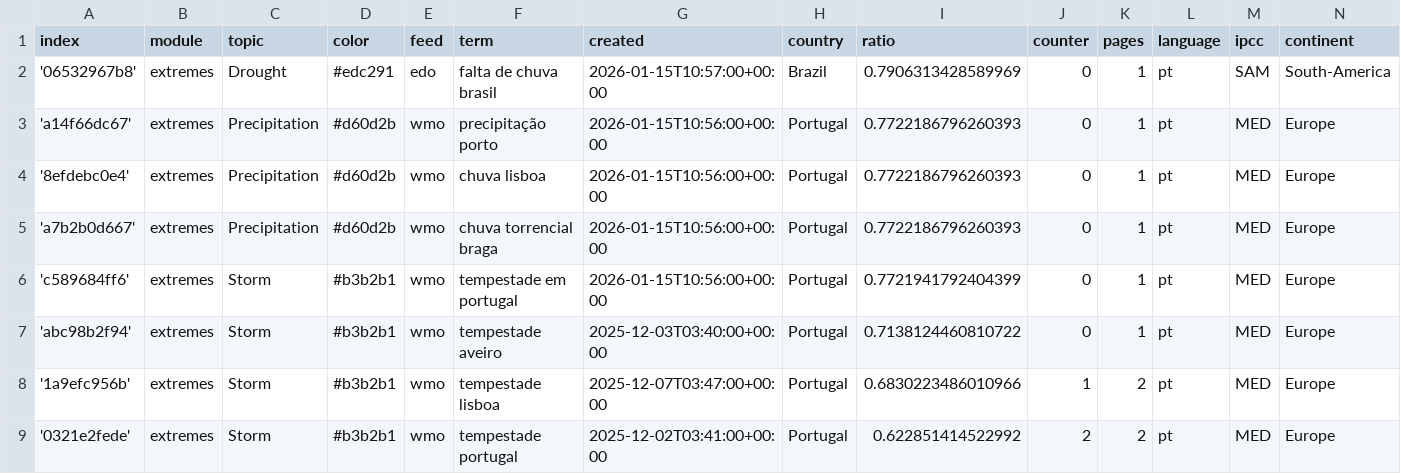
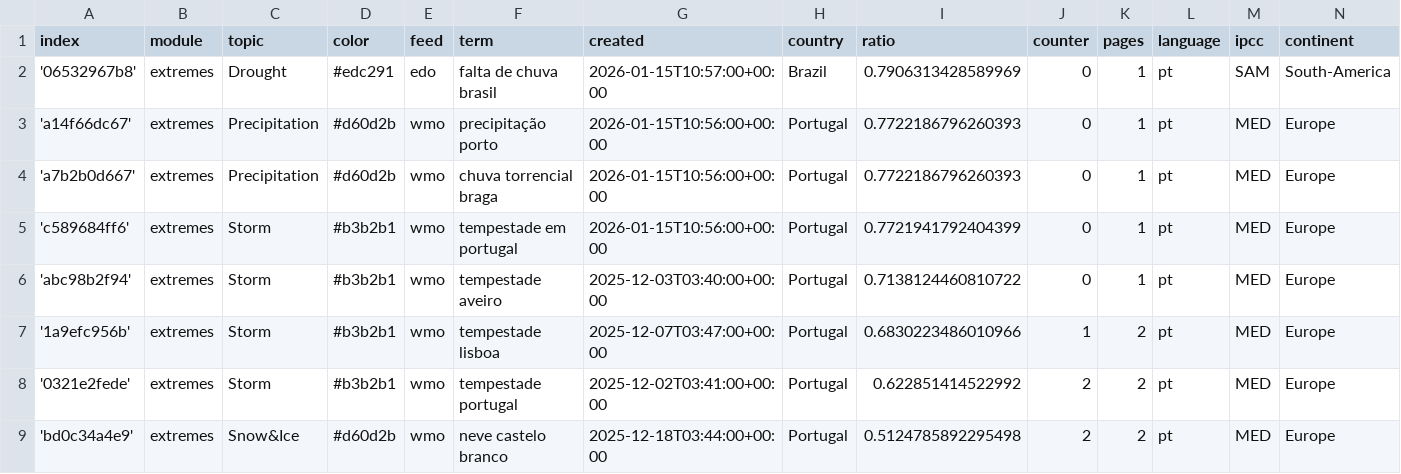
Before and after one commit to jens-news/portoExtremes, a CSV file: terms.csv, drawn as a sheet; only a part is shown; the shorter side is filled out with more unchanged rows.

Commit message:
Commit from GitHub Actions (harvest:0.0)

```diff
--- a/terms.csv
+++ b/terms.csv
@@ -3,3 +3,2 @@ index,module,topic,color,feed,term,created,country,ratio,counter,pages,language,
 'a14f66dc67',extremes,Precipitation,#d60d2b,wmo,precipitação porto,2026-01-15T10:56:00+00:00,Portugal,0.7722186796260393,0,1,pt,MED,Europe
-'8efdebc0e4',extremes,Precipitation,#d60d2b,wmo,chuva lisboa,2026-01-15T10:56:00+00:00,Portugal,0.7722186796260393,0,1,pt,MED,Europe
 'a7b2b0d667',extremes,Precipitation,#d60d2b,wmo,chuva torrencial braga,2026-01-15T10:56:00+00:00,Portugal,0.7722186796260393,0,1,pt,MED,Europe
```
